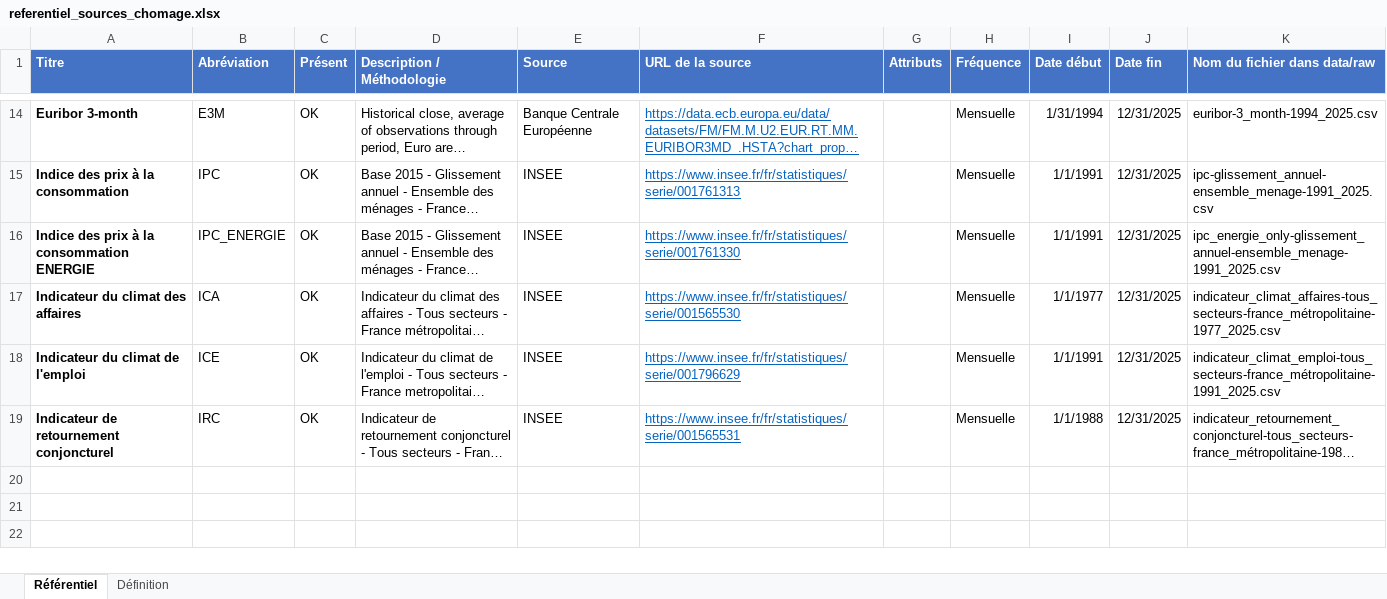
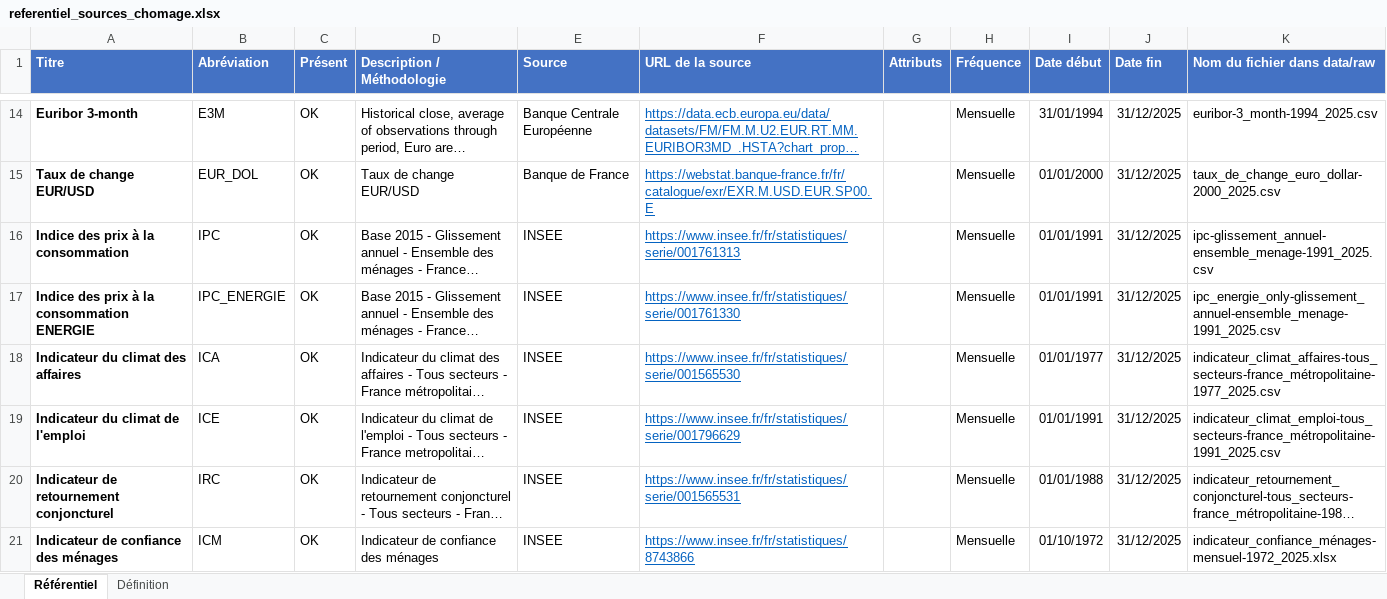
Before and after one commit to JulienSchnitzler/fil_rouge-etude_chomage_france, an Excel workbook: docs/referentiel_sources_chomage.xlsx, sheet Référentiel, drawn as a sheet; only a part is shown, gaps mark what is left out; long unchanged cells end in …; values as stored, in another font and other column widths than the file's, no borders; table styles not drawn; addresses are those after the commit; the diff covers the shown part only; the diff names each change by its address in the sheet, - before the commit and + after, or states it on an @@ line.

```diff
--- a/docs/referentiel_sources_chomage.xlsx (sheet Référentiel)
+++ b/docs/referentiel_sources_chomage.xlsx (sheet Référentiel)
-I14 (Date début): 1/31/1994
+I14 (Date début): 31/01/1994
-J14 (Date fin): 12/31/2025
+J14 (Date fin): 31/12/2025
+row 15: Taux de change EUR/USD | EUR_DOL | OK | Taux de change EUR/USD | Banque de France | https://webstat.banque-france.fr/fr/catalogue/exr/EXR.M.USD.EUR.SP00.E |  | Mensuelle | 01/01/2000 | 31/12/2025 | taux_de_change_euro_dollar-2000_2025.csv
-I16:I17 (Date début): 1/1/1991
+I16:I17 (Date début): 01/01/1991
-J16:J20 (Date fin): 12/31/2025
+J16:J20 (Date fin): 31/12/2025
-I18 (Date début): 1/1/1977
+I18 (Date début): 01/01/1977
-I19 (Date début): 1/1/1991
+I19 (Date début): 01/01/1991
-I20 (Date début): 1/1/1988
+I20 (Date début): 01/01/1988
+row 21: Indicateur de confiance des ménages | ICM | OK | Indicateur de confiance des ménages | INSEE | https://www.insee.fr/fr/statistiques/8743866 |  | Mensuelle | 01/10/1972 | 31/12/2025 | indicateur_confiance_ménages-mensuel-1972_2025.xlsx
```
Also changed, not shown: 29 edited cells and cell formats elsewhere in this sheet, sheet Définition, 11 other files.
